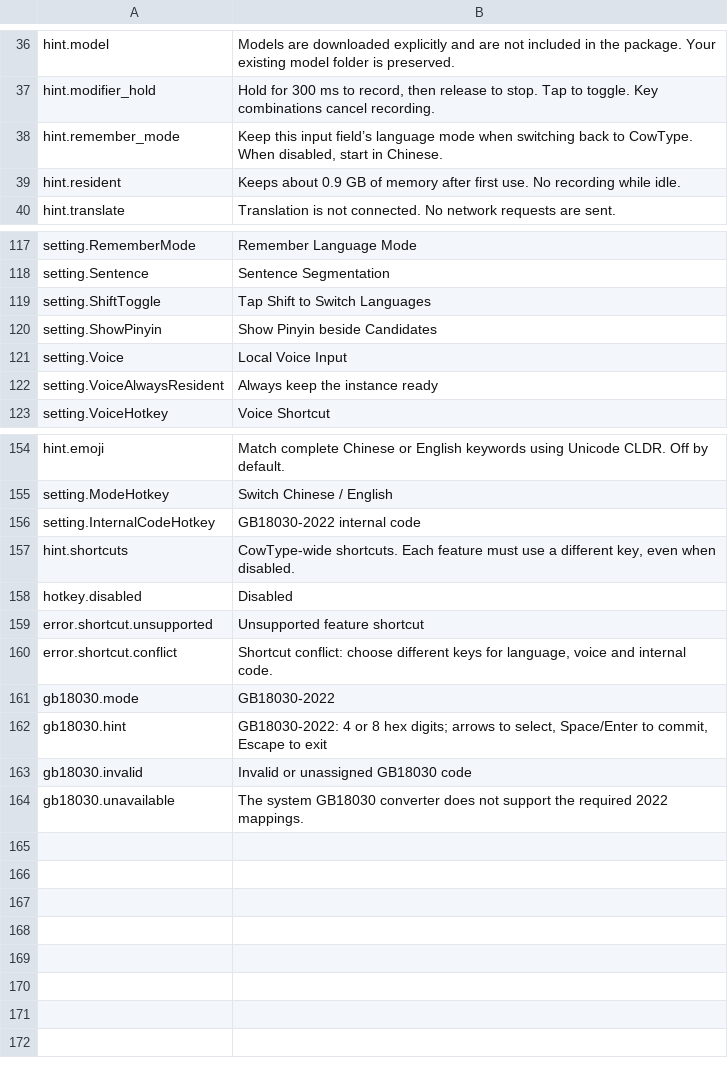
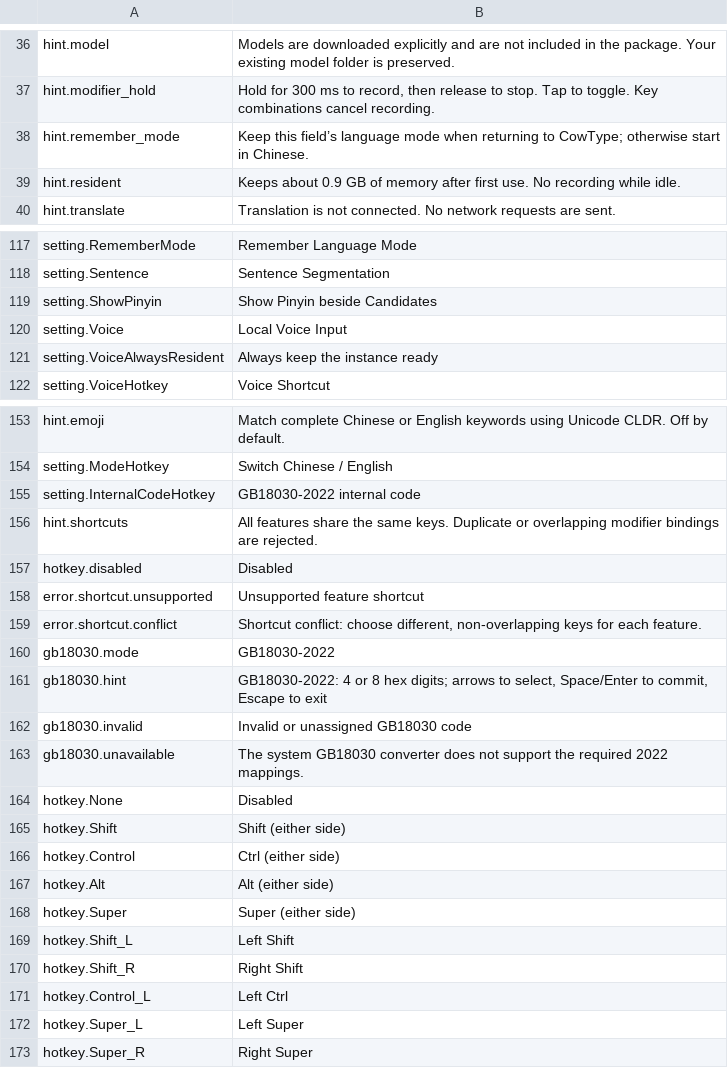
Before and after one commit to 0xarch/CowType, a TSV file: i18n/en_US.tsv, drawn as a sheet; only a part is shown, gaps mark what is left out.

Commit message:
Unify feature shortcut choices and modifier gesture handling

```diff
--- a/i18n/en_US.tsv
+++ b/i18n/en_US.tsv
@@ -37,3 +37,3 @@ hint.model	Models are downloaded explicitly and are not included in the package.
 hint.modifier_hold	Hold for 300 ms to record, then release to stop. Tap to toggle. Key combinations cancel recording.
-hint.remember_mode	Keep this input field’s language mode when switching back to CowType. When disabled, start in Chinese.
+hint.remember_mode	Keep this field’s language mode when returning to CowType; otherwise start in Chinese.
 hint.resident	Keeps about 0.9 GB of memory after first use. No recording while idle.
@@ -118,3 +118,2 @@ setting.RememberMode	Remember Language Mode
 setting.Sentence	Sentence Segmentation
-setting.ShiftToggle	Tap Shift to Switch Languages
 setting.ShowPinyin	Show Pinyin beside Candidates
@@ -156,6 +155,6 @@ setting.ModeHotkey	Switch Chinese / English
 setting.InternalCodeHotkey	GB18030-2022 internal code
-hint.shortcuts	CowType-wide shortcuts. Each feature must use a different key, even when disabled.
+hint.shortcuts	All features share the same keys. Duplicate or overlapping modifier bindings are rejected.
 hotkey.disabled	Disabled
 error.shortcut.unsupported	Unsupported feature shortcut
-error.shortcut.conflict	Shortcut conflict: choose different keys for language, voice and internal code.
+error.shortcut.conflict	Shortcut conflict: choose different, non-overlapping keys for each feature.
 gb18030.mode	GB18030-2022
@@ -164 +163,11 @@ gb18030.invalid	Invalid or unassigned GB18030 code
 gb18030.unavailable	The system GB18030 converter does not support the required 2022 mappings.
+hotkey.None	Disabled
+hotkey.Shift	Shift (either side)
+hotkey.Control	Ctrl (either side)
+hotkey.Alt	Alt (either side)
+hotkey.Super	Super (either side)
+hotkey.Shift_L	Left Shift
+hotkey.Shift_R	Right Shift
+hotkey.Control_L	Left Ctrl
+hotkey.Super_L	Left Super
+hotkey.Super_R	Right Super
```
Also changed, not shown: i18n/zh_CN.tsv, 18 other files.
